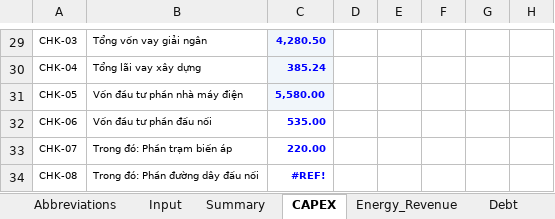
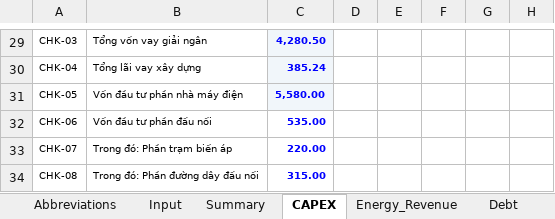
Before and after one commit to Hoang176/Phan-tich-tai-chinh, an Excel workbook: PTKTTC_Ver1.xlsx, sheet CAPEX, drawn as a sheet; only a part is shown, gaps mark what is left out; values as stored, in another font and other column widths than the file's, no borders; conditional formats not drawn; the diff names each change by its address in the sheet, - before the commit and + after, or states it on an @@ line.

Commit message:
Sửa tham chiếu IRR và CAPEX đấu nối

```diff
--- a/PTKTTC_Ver1.xlsx (sheet CAPEX)
+++ b/PTKTTC_Ver1.xlsx (sheet CAPEX)
-C34: #REF!
+C34: 315.00
```
Also changed, not shown: formulas that keep their value.
